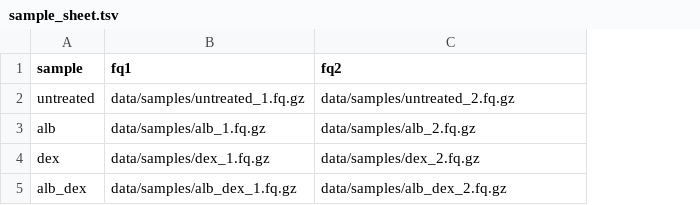
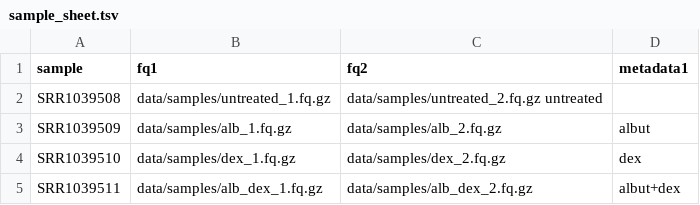
Before and after one commit to jasmintides/orpheus, a TSV file: data/sample_sheet.tsv, drawn as a sheet; removed rows and columns are numbered as before the commit, all else as after; the diff names each change by its address in the sheet, - before the commit and + after, or states it on an @@ line.

Commit message:
Changed sample names in example sheet

```diff
--- a/data/sample_sheet.tsv
+++ b/data/sample_sheet.tsv
-column A (sample), rows 2-5: untreated | alb | dex | alb_dex
+column A (sample), rows 2-5: SRR1039508 | SRR1039509 | SRR1039510 | SRR1039511
+column D (metadata1), rows 3-5: albut | dex | albut+dex
-C2 (fq2): data/samples/untreated_2.fq.gz
+C2 (fq2): data/samples/untreated_2.fq.gz untreated
```
